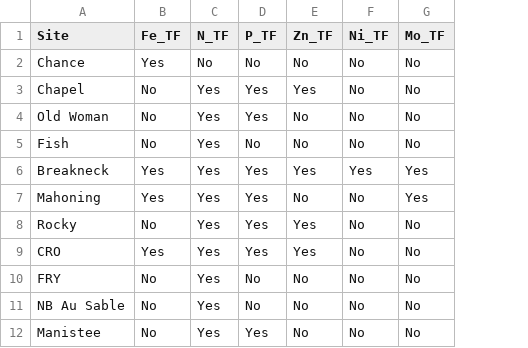
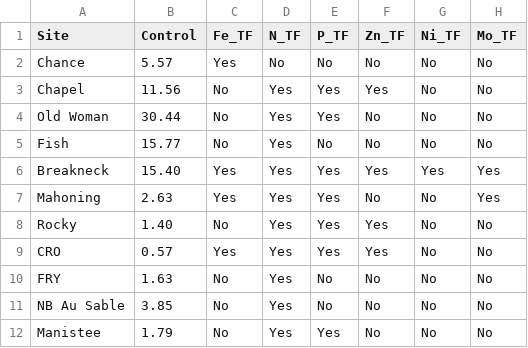
Before and after one commit to dmcostello/metal-NDS-2025, a CSV file: classify.csv, drawn as a sheet; only a part is shown; the diff names each change by its address in the sheet, - before the commit and + after, or states it on an @@ line.

Commit message:
Added control data back

```diff
--- a/classify.csv
+++ b/classify.csv
+column B (Control), rows 2-12: 5.57 | 11.56 | 30.44 | 15.77 | 15.40 | 2.63 | 1.40 | 0.57 | 1.63 | 3.85 | 1.79
```
